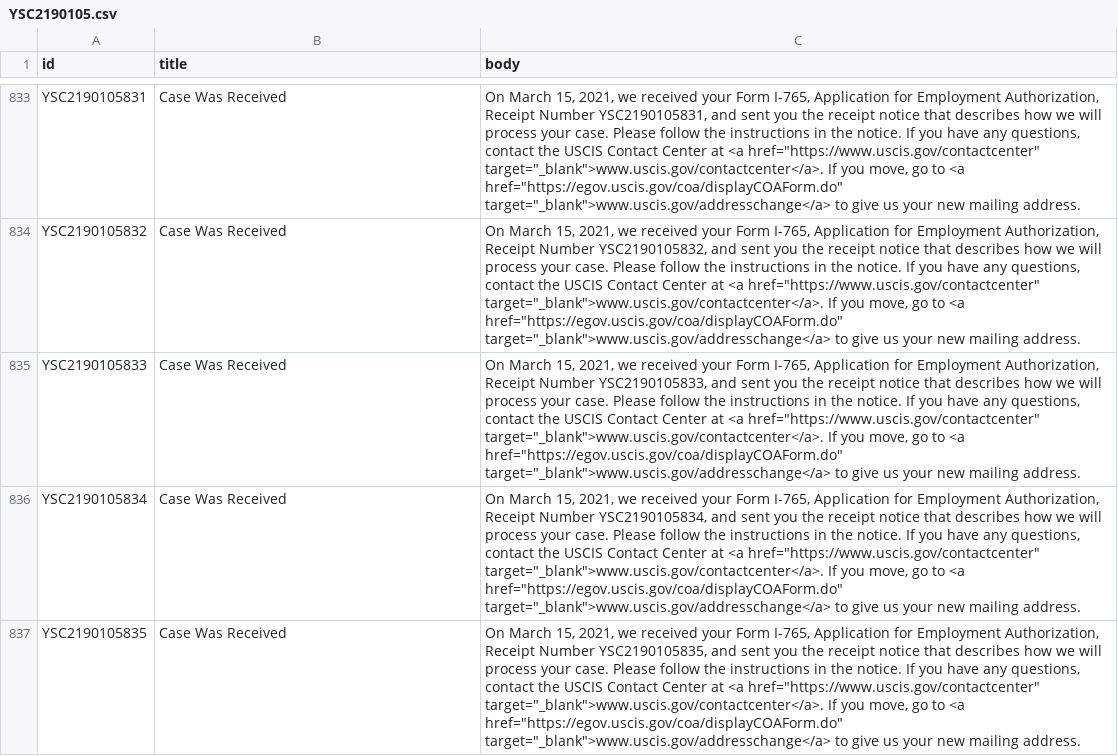
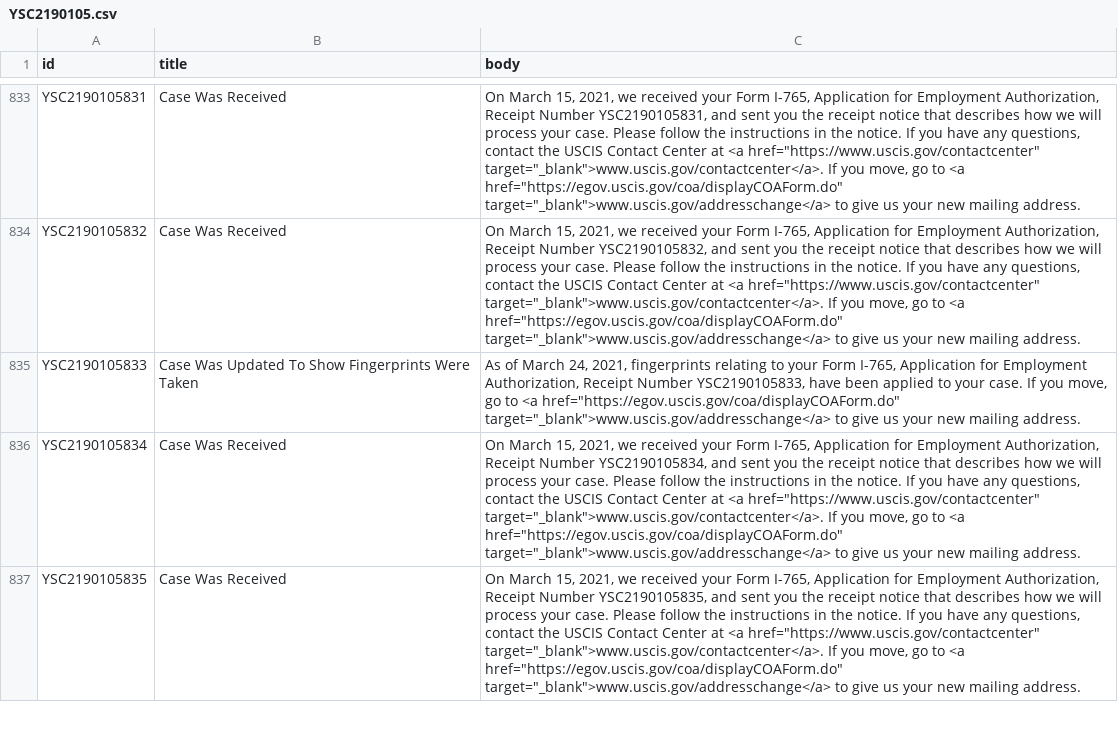
Before and after one commit to Shyamdeokr/opt-data, a CSV file: data/YSC2190105.csv, drawn as a sheet; only a part is shown, gaps mark what is left out; the diff names each change by its address in the sheet, - before the commit and + after, or states it on an @@ line.

```diff
--- a/data/YSC2190105.csv
+++ b/data/YSC2190105.csv
-B835 (title): Case Was Received
+B835 (title): Case Was Updated To Show Fingerprints Were Taken
-C835 (body): On March 15, 2021, we received your Form I-765, Application for Employment Authorization, Receipt Number YSC2190105833, and sent you the receipt notice that describes how we will process your case. Please follow the instructions in the notice. If you have any questions, contact the USCIS Contact Center at <a href="https://www.uscis.gov/contactcenter" target="_blank">www.uscis.gov/contactcenter</a>. If you…
+C835 (body): As of March 24, 2021, fingerprints relating to your Form I-765, Application for Employment Authorization, Receipt Number YSC2190105833, have been applied to your case. If you…
```
Also changed, not shown: data/YSC2190052.csv, data/YSC2190053.csv, 3 other files.
